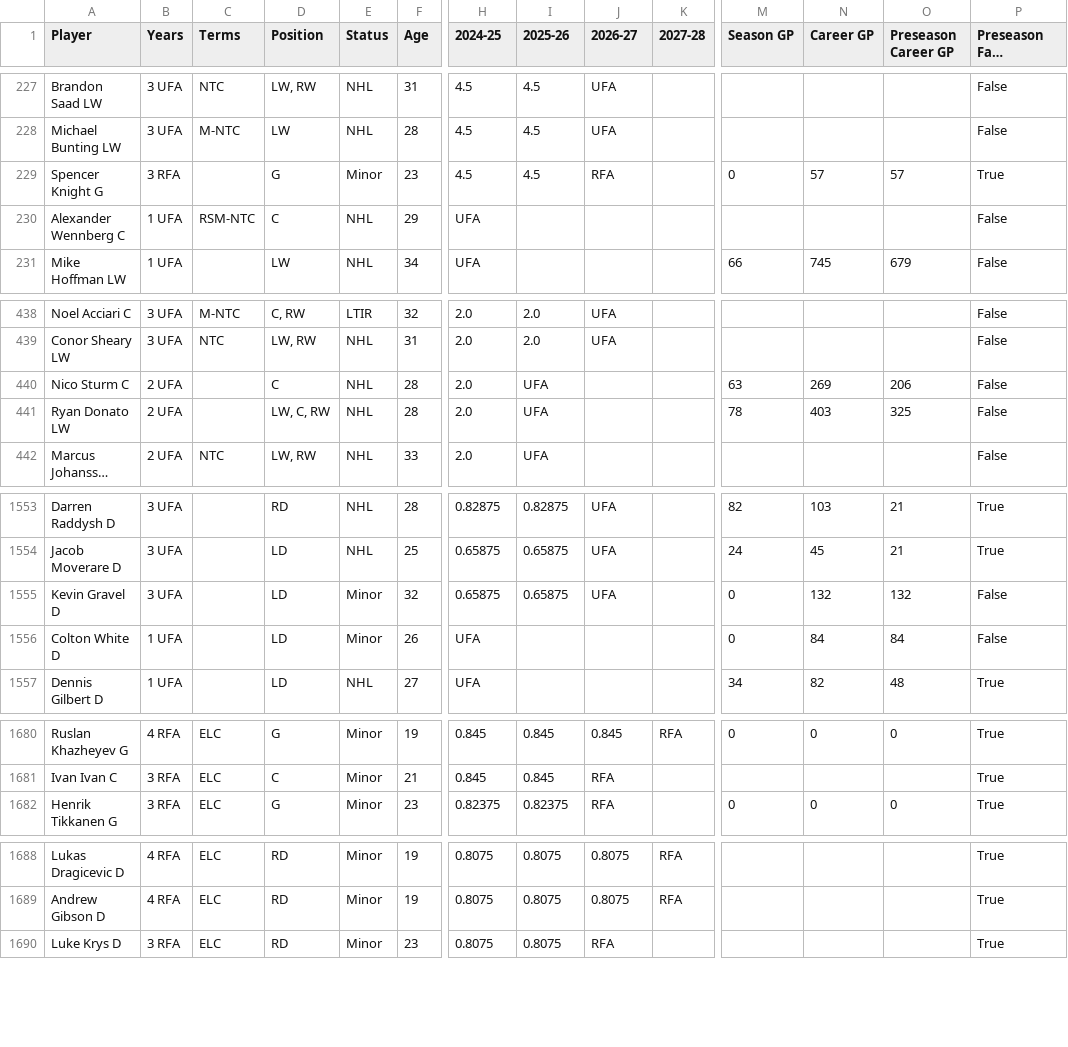
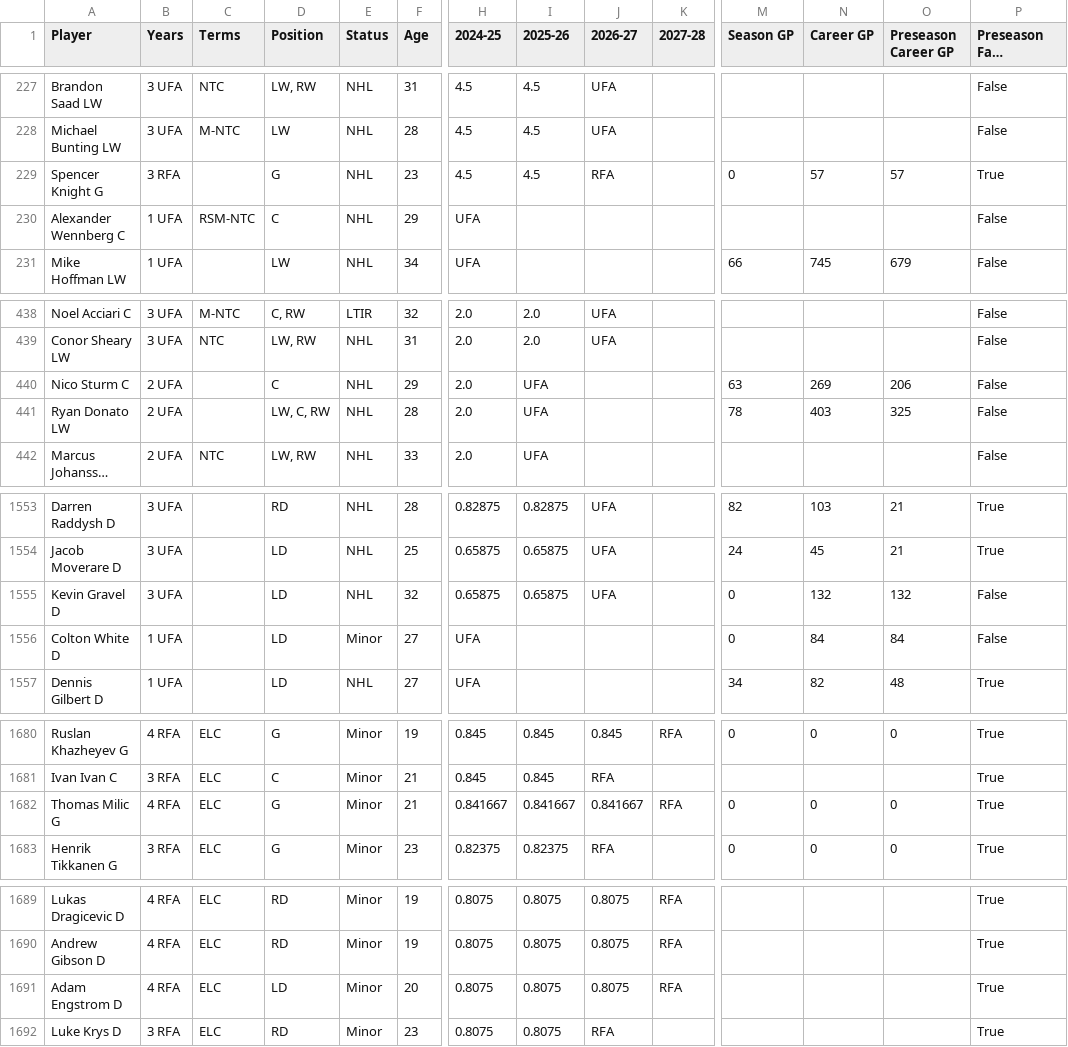
Before and after one commit to kww271/qBneK36JpdQetizHcQM7DMrCSz, a CSV file: caphits.csv, drawn as a sheet; only a part is shown, gaps mark what is left out; long unchanged cells end in …; rows hold the shown columns only; the diff covers the shown part only; the diff names each change by its address in the sheet, - before the commit and + after, or states it on an @@ line.

Commit message:
Updated May 03, 2024 at 20:56

```diff
--- a/caphits.csv
+++ b/caphits.csv
-E229 (Status): Minor
+E229 (Status): NHL
-F440 (Age): 28
+F440 (Age): 29
-E1555 (Status): Minor
+E1555 (Status): NHL
-F1556 (Age): 26
+F1556 (Age): 27
+row 1682: Thomas Milic G | 4 RFA | ELC | G | Minor | 21 | 0.841667 | 0.841667 | 0.841667 | RFA | 0 | 0 | 0 | True
+row 1691: Adam Engstrom D | 4 RFA | ELC | LD | Minor | 20 | 0.8075 | 0.8075 | 0.8075 | RFA |  |  |  | True
```
Also changed, not shown: 3 edited cells elsewhere in this file.
